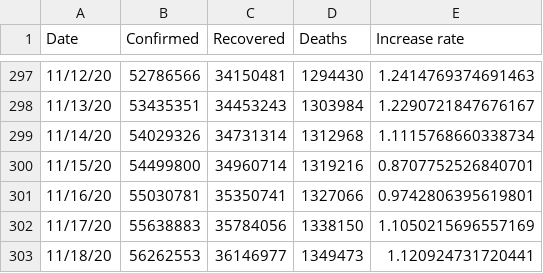
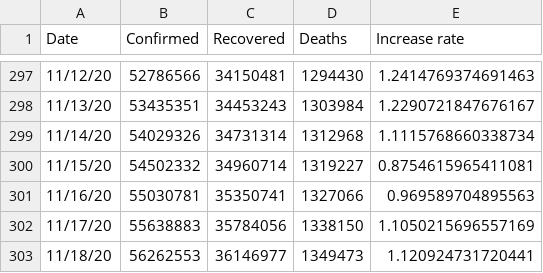
Before and after one commit to TrevorWinstral/COVID_simplified, a CSV file: data/worldwide-aggregate.csv, drawn as a sheet; only a part is shown, gaps mark what is left out.

```diff
--- a/data/worldwide-aggregate.csv
+++ b/data/worldwide-aggregate.csv
@@ -299,4 +299,4 @@ Date,Confirmed,Recovered,Deaths,Increase rate
 11/14/20,54029326,34731314,1312968,1.1115768660338734
-11/15/20,54499800,34960714,1319216,0.8707752526840701
-11/16/20,55030781,35350741,1327066,0.9742806395619801
+11/15/20,54502332,34960714,1319227,0.8754615965411081
+11/16/20,55030781,35350741,1327066,0.969589704895563
 11/17/20,55638883,35784056,1338150,1.1050215696557169
```
Also changed, not shown: data/key-countries-pivoted.csv, 1 other file.
